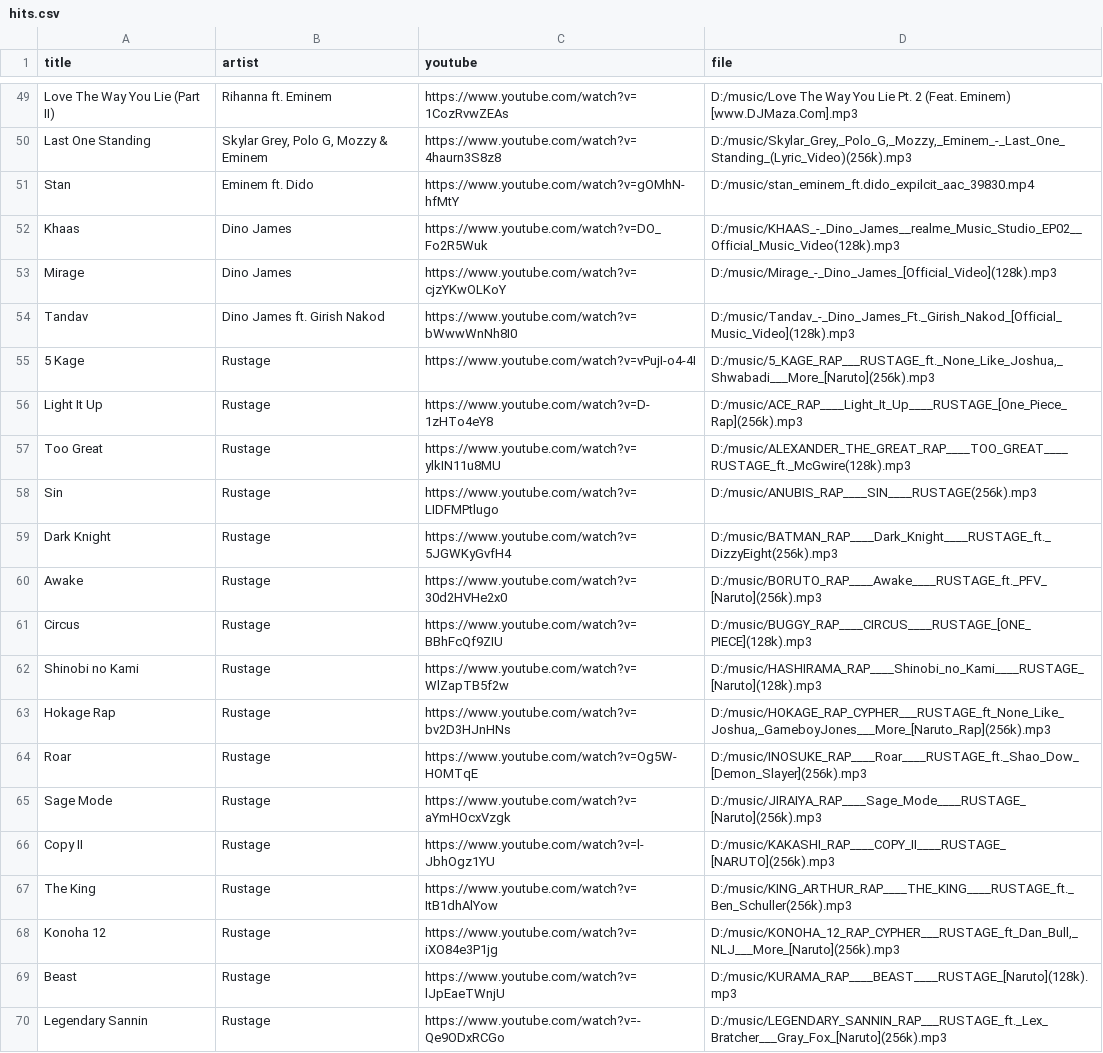
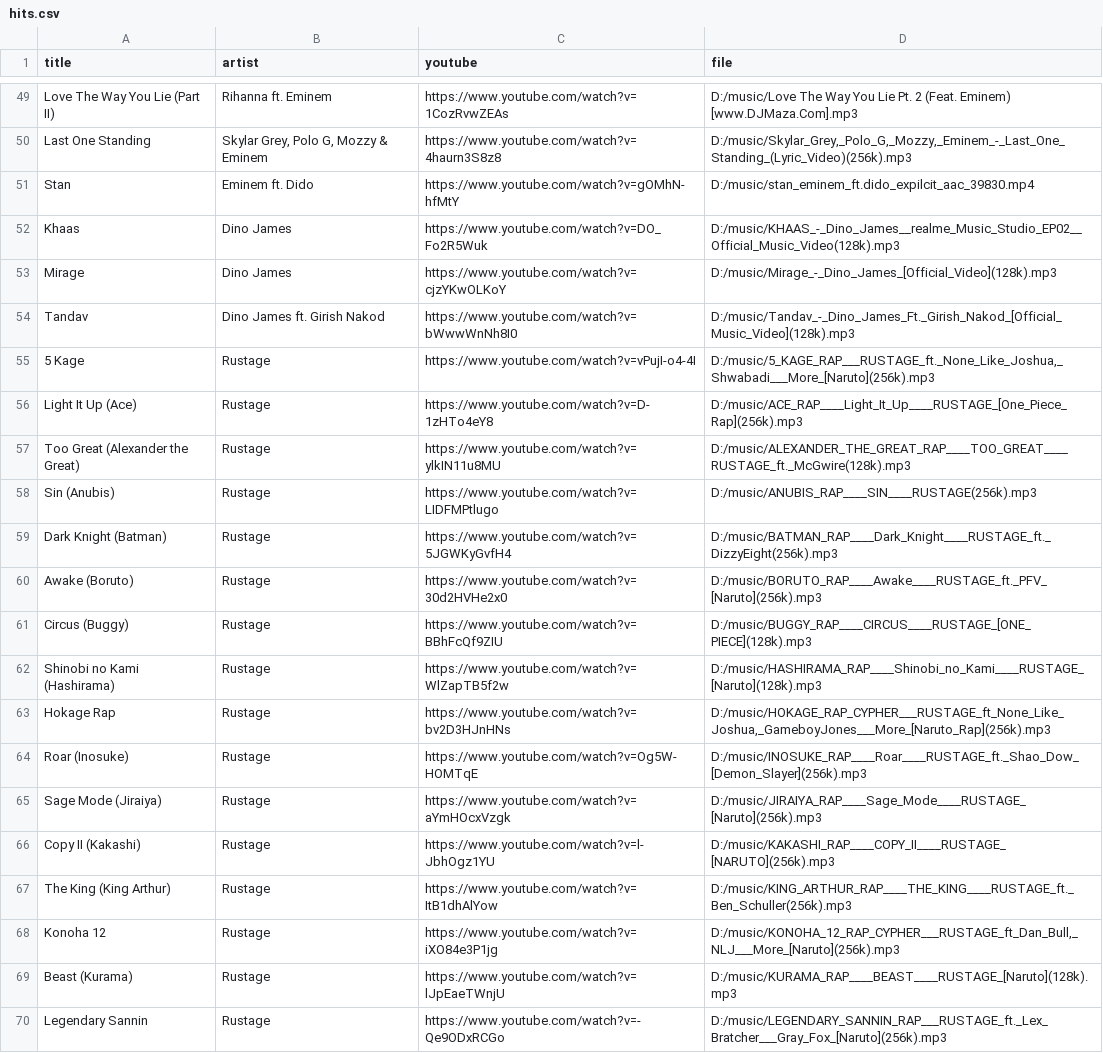
Before and after one commit to 1218Anubhavmishra/StemGuess, a CSV file: server/scripts/hits.csv, drawn as a sheet; only a part is shown, gaps mark what is left out; the diff covers the shown part only.

```diff
--- a/server/scripts/hits.csv
+++ b/server/scripts/hits.csv
@@ -55,16 +55,16 @@ Tandav,Dino James ft. Girish Nakod,https://www.youtube.com/watch?v=bWwwWnNh8I0,D
 5 Kage,Rustage,https://www.youtube.com/watch?v=vPujI-o4-4I,"D:/music/5_KAGE_RAP___RUSTAGE_ft._None_Like_Joshua,_Shwabadi___More_[Naruto](256k).mp3"
-Light It Up,Rustage,https://www.youtube.com/watch?v=D-1zHTo4eY8,D:/music/ACE_RAP____Light_It_Up____RUSTAGE_[One_Piece_Rap](256k).mp3
-Too Great,Rustage,https://www.youtube.com/watch?v=ylkIN11u8MU,D:/music/ALEXANDER_THE_GREAT_RAP____TOO_GREAT____RUSTAGE_ft._McGwire(128k).mp3
-Sin,Rustage,https://www.youtube.com/watch?v=LIDFMPtlugo,D:/music/ANUBIS_RAP____SIN____RUSTAGE(256k).mp3
-Dark Knight,Rustage,https://www.youtube.com/watch?v=5JGWKyGvfH4,D:/music/BATMAN_RAP____Dark_Knight____RUSTAGE_ft._DizzyEight(256k).mp3
-Awake,Rustage,https://www.youtube.com/watch?v=30d2HVHe2x0,D:/music/BORUTO_RAP____Awake____RUSTAGE_ft._PFV_[Naruto](256k).mp3
-Circus,Rustage,https://www.youtube.com/watch?v=BBhFcQf9ZIU,D:/music/BUGGY_RAP____CIRCUS____RUSTAGE_[ONE_PIECE](128k).mp3
-Shinobi no Kami,Rustage,https://www.youtube.com/watch?v=WlZapTB5f2w,D:/music/HASHIRAMA_RAP____Shinobi_no_Kami____RUSTAGE_[Naruto](128k).mp3
+Light It Up (Ace),Rustage,https://www.youtube.com/watch?v=D-1zHTo4eY8,D:/music/ACE_RAP____Light_It_Up____RUSTAGE_[One_Piece_Rap](256k).mp3
+Too Great (Alexander the Great),Rustage,https://www.youtube.com/watch?v=ylkIN11u8MU,D:/music/ALEXANDER_THE_GREAT_RAP____TOO_GREAT____RUSTAGE_ft._McGwire(128k).mp3
+Sin (Anubis),Rustage,https://www.youtube.com/watch?v=LIDFMPtlugo,D:/music/ANUBIS_RAP____SIN____RUSTAGE(256k).mp3
+Dark Knight (Batman),Rustage,https://www.youtube.com/watch?v=5JGWKyGvfH4,D:/music/BATMAN_RAP____Dark_Knight____RUSTAGE_ft._DizzyEight(256k).mp3
+Awake (Boruto),Rustage,https://www.youtube.com/watch?v=30d2HVHe2x0,D:/music/BORUTO_RAP____Awake____RUSTAGE_ft._PFV_[Naruto](256k).mp3
+Circus (Buggy),Rustage,https://www.youtube.com/watch?v=BBhFcQf9ZIU,D:/music/BUGGY_RAP____CIRCUS____RUSTAGE_[ONE_PIECE](128k).mp3
+Shinobi no Kami (Hashirama),Rustage,https://www.youtube.com/watch?v=WlZapTB5f2w,D:/music/HASHIRAMA_RAP____Shinobi_no_Kami____RUSTAGE_[Naruto](128k).mp3
 Hokage Rap,Rustage,https://www.youtube.com/watch?v=bv2D3HJnHNs,"D:/music/HOKAGE_RAP_CYPHER___RUSTAGE_ft_None_Like_Joshua,_GameboyJones___More_[Naruto_Rap](256k).mp3"
-Roar,Rustage,https://www.youtube.com/watch?v=Og5W-HOMTqE,D:/music/INOSUKE_RAP____Roar____RUSTAGE_ft._Shao_Dow_[Demon_Slayer](256k).mp3
-Sage Mode,Rustage,https://www.youtube.com/watch?v=aYmHOcxVzgk,D:/music/JIRAIYA_RAP____Sage_Mode____RUSTAGE_[Naruto](256k).mp3
-Copy II,Rustage,https://www.youtube.com/watch?v=l-JbhOgz1YU,D:/music/KAKASHI_RAP____COPY_II____RUSTAGE_[NARUTO](256k).mp3
-The King,Rustage,https://www.youtube.com/watch?v=ItB1dhAlYow,D:/music/KING_ARTHUR_RAP____THE_KING____RUSTAGE_ft._Ben_Schuller(256k).mp3
+Roar (Inosuke),Rustage,https://www.youtube.com/watch?v=Og5W-HOMTqE,D:/music/INOSUKE_RAP____Roar____RUSTAGE_ft._Shao_Dow_[Demon_Slayer](256k).mp3
+Sage Mode (Jiraiya),Rustage,https://www.youtube.com/watch?v=aYmHOcxVzgk,D:/music/JIRAIYA_RAP____Sage_Mode____RUSTAGE_[Naruto](256k).mp3
+Copy II (Kakashi),Rustage,https://www.youtube.com/watch?v=l-JbhOgz1YU,D:/music/KAKASHI_RAP____COPY_II____RUSTAGE_[NARUTO](256k).mp3
+The King (King Arthur),Rustage,https://www.youtube.com/watch?v=ItB1dhAlYow,D:/music/KING_ARTHUR_RAP____THE_KING____RUSTAGE_ft._Ben_Schuller(256k).mp3
 Konoha 12,Rustage,https://www.youtube.com/watch?v=iXO84e3P1jg,"D:/music/KONOHA_12_RAP_CYPHER___RUSTAGE_ft_Dan_Bull,_NLJ___More_[Naruto](256k).mp3"
-Beast,Rustage,https://www.youtube.com/watch?v=lJpEaeTWnjU,D:/music/KURAMA_RAP____BEAST____RUSTAGE_[Naruto](128k).mp3
+Beast (Kurama),Rustage,https://www.youtube.com/watch?v=lJpEaeTWnjU,D:/music/KURAMA_RAP____BEAST____RUSTAGE_[Naruto](128k).mp3
 Legendary Sannin,Rustage,https://www.youtube.com/watch?v=-Qe9ODxRCGo,D:/music/LEGENDARY_SANNIN_RAP___RUSTAGE_ft._Lex_Bratcher___Gray_Fox_[Naruto](256k).mp3
```
Also changed, not shown: 25 edited cells elsewhere in this file.
